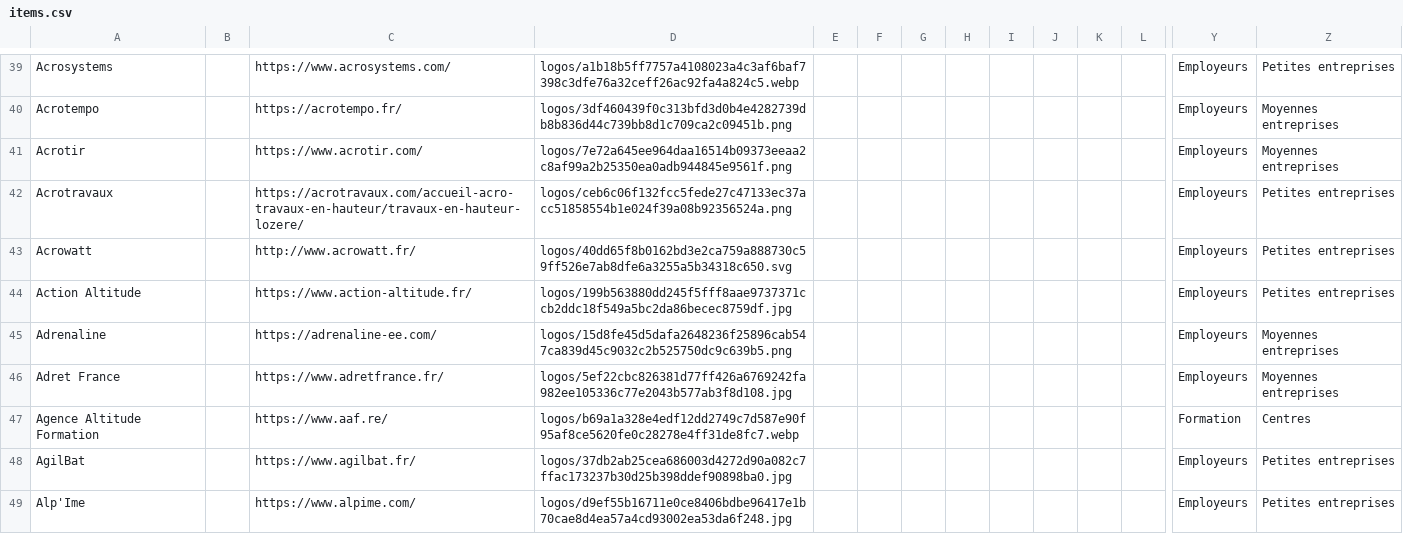
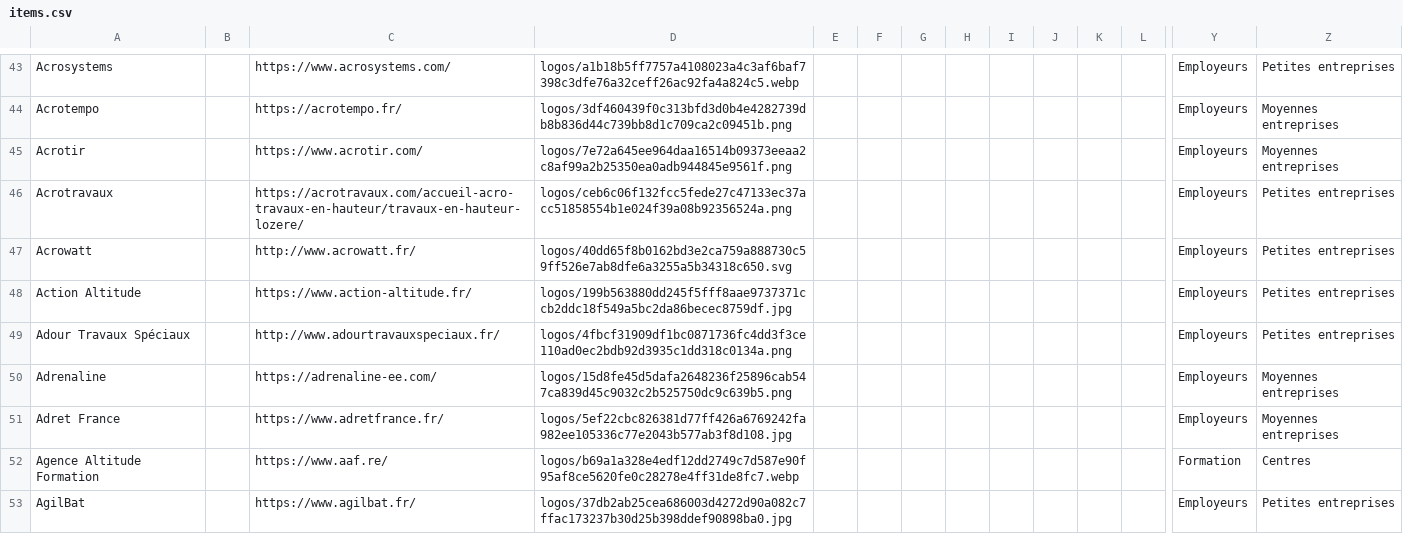
Before and after one commit to rriclet/carte-des-cordes, a CSV file: docs/items.csv, drawn as a sheet; only a part is shown, gaps mark what is left out; the shorter side is filled out with more unchanged rows; rows hold the shown columns only; the diff covers the shown part only; the diff names each change by its address in the sheet, - before the commit and + after, or states it on an @@ line.

```diff
--- a/docs/items.csv
+++ b/docs/items.csv
+row 49: Adour Travaux Spéciaux |  | http://www.adourtravauxspeciaux.fr/ | logos/4fbcf31909df1bc0871736fc4dd3f3ce110ad0ec2bdb92d3935c1dd318c0134a.png |  |  |  |  |  |  |  |  | Employeurs | Petites entreprises
```
Also changed, not shown: 10 added rows elsewhere in this file, 32 other files.
